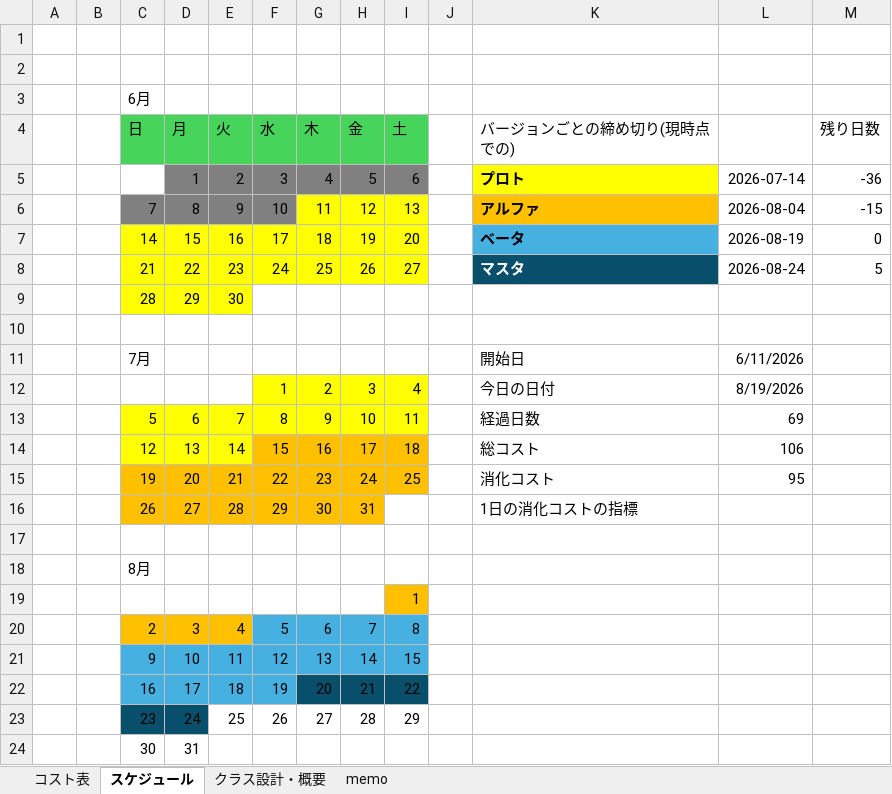
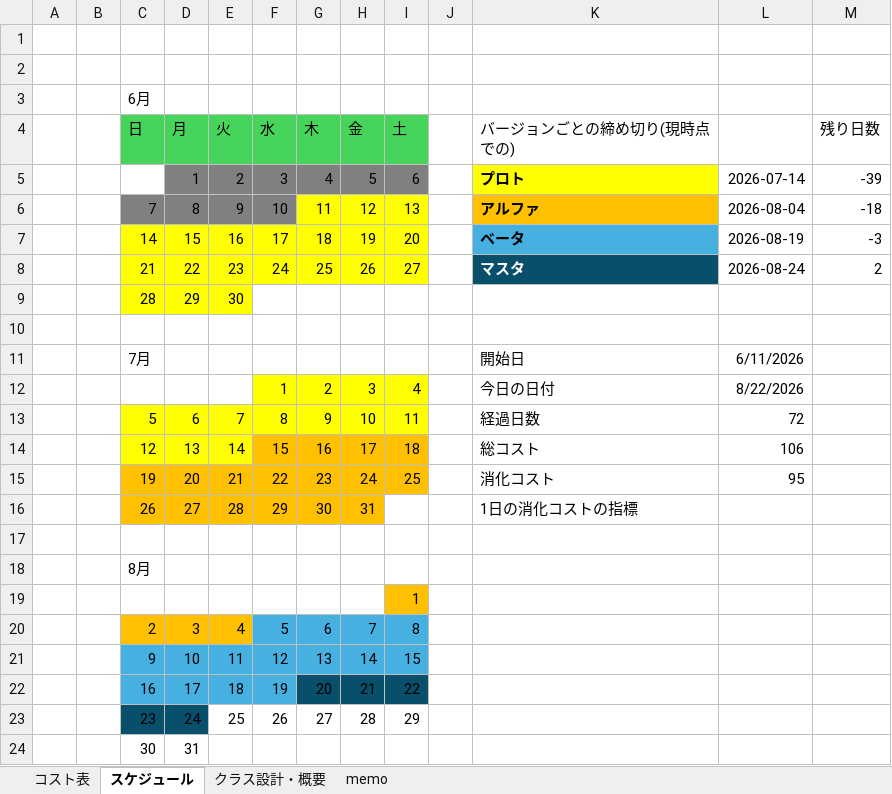
Before and after one commit to tw4706/2026_Summer, an Excel workbook: 2026_Summerコスト表.xlsx, sheet スケジュール, drawn as a sheet; values as stored, in another font and other column widths than the file's, no borders; the diff names each change by its address in the sheet, - before the commit and + after, or states it on an @@ line.

```diff
--- a/2026_Summerコスト表.xlsx (sheet スケジュール)
+++ b/2026_Summerコスト表.xlsx (sheet スケジュール)
-M5 (残り日数): -36
+M5 (残り日数): -39
-M6 (残り日数): -15
+M6 (残り日数): -18
-M7 (残り日数): 0
+M7 (残り日数): -3
-M8 (残り日数): 5
+M8 (残り日数): 2
-L12: 8/19/2026
+L12: 8/22/2026
-L13: 69
+L13: 72
```
Also changed, not shown: sheet memo, 22 other files.
